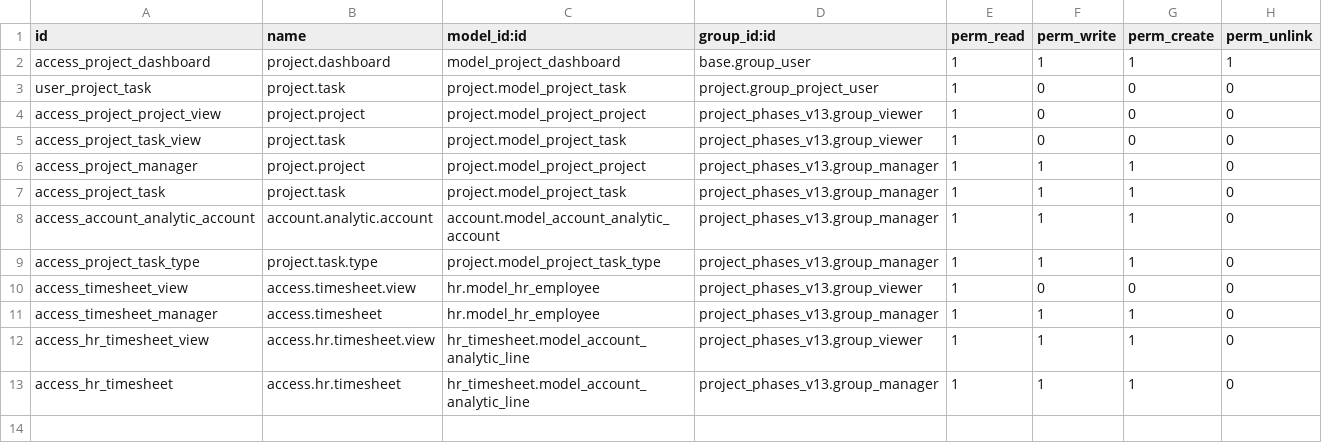
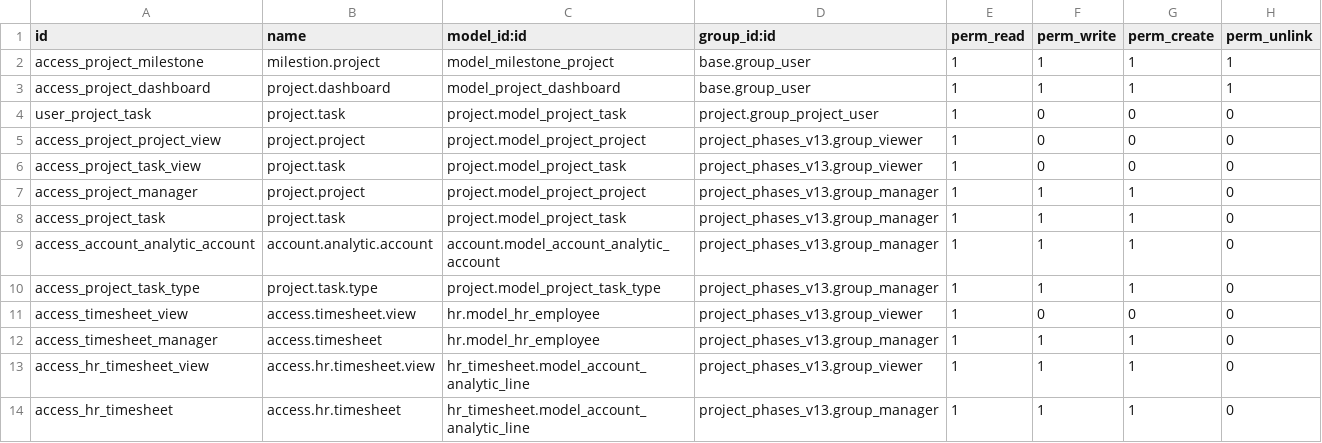
Before and after one commit to planetodooofficial/project_phase_v13, a CSV file: project_phases_v13/security/ir.model.access.csv, drawn as a sheet; the diff names each change by its address in the sheet, - before the commit and + after, or states it on an @@ line.

```diff
--- a/project_phases_v13/security/ir.model.access.csv
+++ b/project_phases_v13/security/ir.model.access.csv
+row 2: access_project_milestone | milestion.project | model_milestone_project | base.group_user | 1 | 1 | 1 | 1
```
Also changed, not shown: 3 other files.
